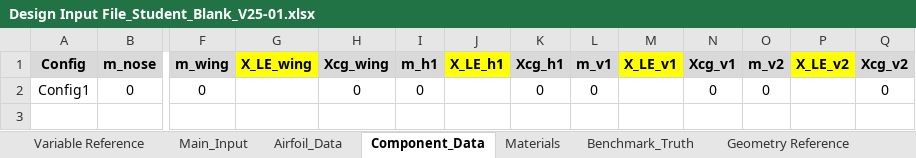
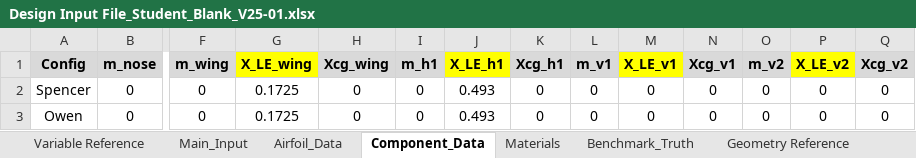
Before and after one commit to frosty6742/ASEN2502-Glider, an Excel workbook: Design Input Files/Design Input File_Student_Blank_V25-01.xlsx, sheet Component_Data, drawn as a sheet; only a part is shown, gaps mark what is left out; values as stored, in another font and other column widths than the file's, no borders; charts and pictures not drawn; addresses are those after the commit; rows hold the shown columns only; the diff names each change by its address in the sheet, - before the commit and + after, or states it on an @@ line.

Commit message:
excel files + owen figs

```diff
--- a/Design Input Files/Design Input File_Student_Blank_V25-01.xlsx (sheet Component_Data)
+++ b/Design Input Files/Design Input File_Student_Blank_V25-01.xlsx (sheet Component_Data)
+row 2: Spencer | 0 | 0 | 0.1725 | 0 | 0 | 0.493 | 0 | 0 | 0 | 0 | 0 | 0 | 0
-A3 (Config): Config1
+A3 (Config): Owen
-G3 (X_LE_wing): (empty)
+G3 (X_LE_wing): 0.1725
-J3 (X_LE_h1): (empty)
+J3 (X_LE_h1): 0.493
-M3 (X_LE_v1): (empty)
+M3 (X_LE_v1): 0
-P3 (X_LE_v2): (empty)
+P3 (X_LE_v2): 0
```
Also changed, not shown: sheet Main_Input, sheet Airfoil_Data, charts or pictures, 5 other files.
